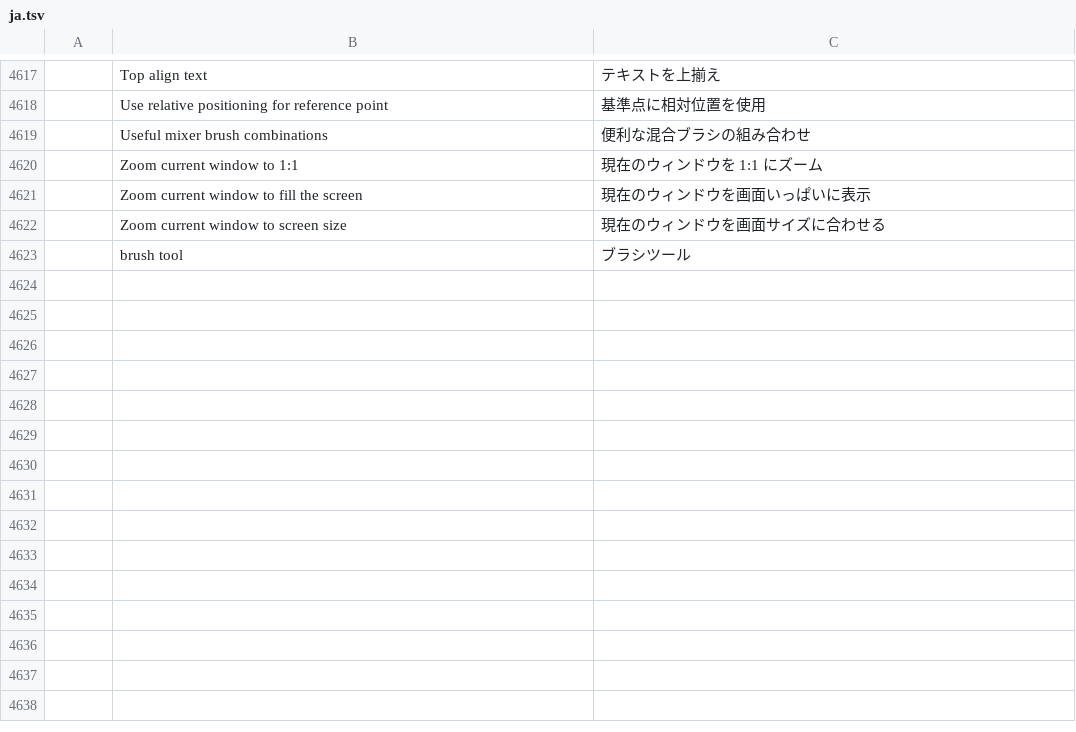
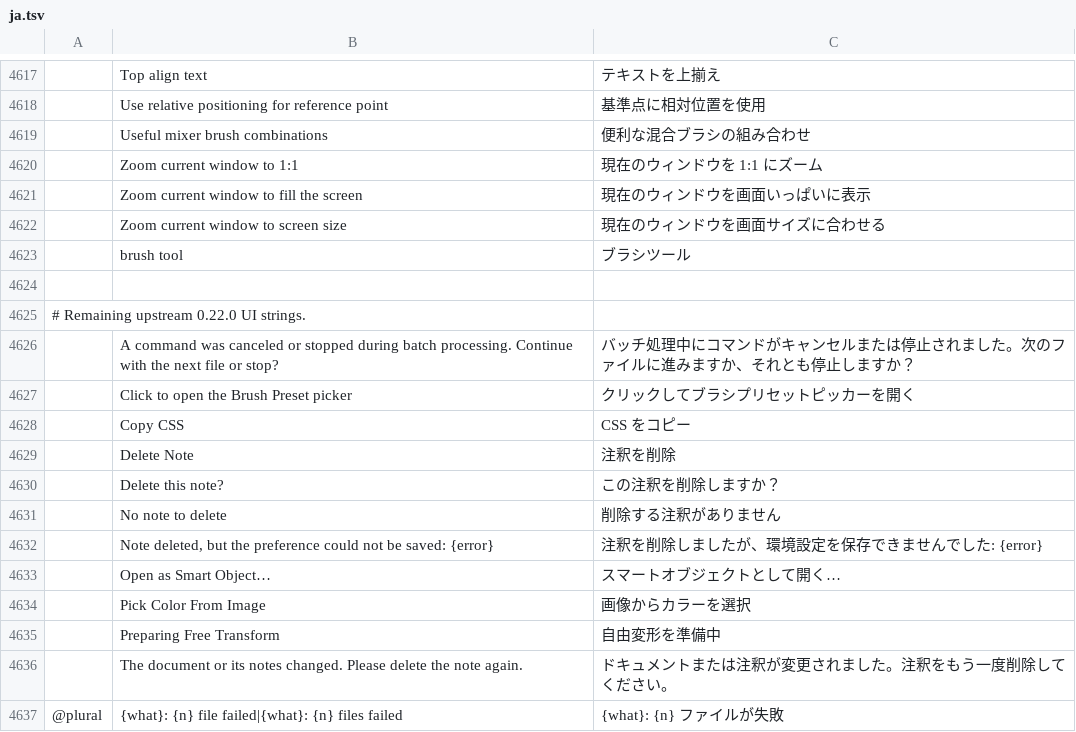
Before and after one commit to david419kr/photocraft-qwen-edit, a TSV file: crates/ui-egui/src/i18n/ja.tsv, drawn as a sheet; only a part is shown, gaps mark what is left out; the diff names each change by its address in the sheet, - before the commit and + after, or states it on an @@ line.

```diff
--- a/crates/ui-egui/src/i18n/ja.tsv
+++ b/crates/ui-egui/src/i18n/ja.tsv
+row 4624: (empty)
+row 4625: # Remaining upstream 0.22.0 UI strings.
+row 4626:  | A command was canceled or stopped during batch processing. Continue with the next file or stop? | バッチ処理中にコマンドがキャンセルまたは停止されました。次のファイルに進みますか、それとも停止しますか？
+row 4627:  | Click to open the Brush Preset picker | クリックしてブラシプリセットピッカーを開く
+row 4628:  | Copy CSS | CSS をコピー
+row 4629:  | Delete Note | 注釈を削除
+row 4630:  | Delete this note? | この注釈を削除しますか？
+row 4631:  | No note to delete | 削除する注釈がありません
+row 4632:  | Note deleted, but the preference could not be saved: {error} | 注釈を削除しましたが、環境設定を保存できませんでした: {error}
+row 4633:  | Open as Smart Object… | スマートオブジェクトとして開く…
+row 4634:  | Pick Color From Image | 画像からカラーを選択
+row 4635:  | Preparing Free Transform | 自由変形を準備中
+row 4636:  | The document or its notes changed. Please delete the note again. | ドキュメントまたは注釈が変更されました。注釈をもう一度削除してください。
+row 4637: @plural | {what}: {n} file failed|{what}: {n} files failed | {what}: {n} ファイルが失敗
```
Also changed, not shown: crates/ui-egui/src/i18n/ko.tsv, crates/ui-egui/src/i18n/zh-hans.tsv, 7 other files.
